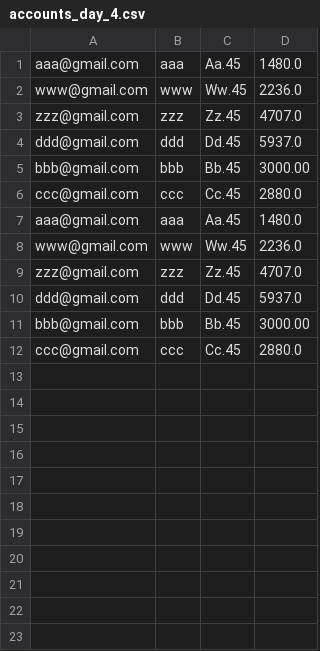
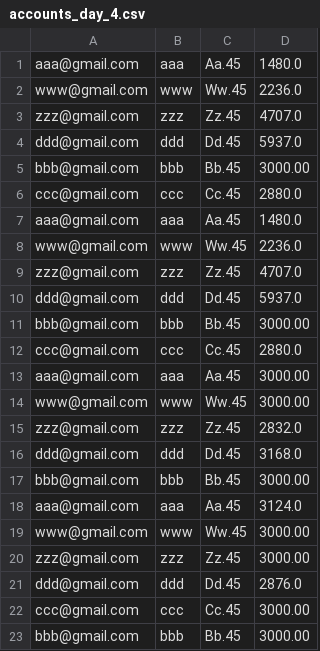
Before and after one commit to rangozhang98/CISC327-Group19, a CSV file: src/account_updates/accounts_day_4.csv, drawn as a sheet; the diff names each change by its address in the sheet, - before the commit and + after, or states it on an @@ line.

```diff
--- a/src/account_updates/accounts_day_4.csv
+++ b/src/account_updates/accounts_day_4.csv
+row 13: aaa@gmail.com | aaa | Aa.45 | 3000.00
+row 14: www@gmail.com | www | Ww.45 | 3000.00
+row 15: zzz@gmail.com | zzz | Zz.45 | 2832.0
+row 16: ddd@gmail.com | ddd | Dd.45 | 3168.0
+row 17: bbb@gmail.com | bbb | Bb.45 | 3000.00
+row 18: aaa@gmail.com | aaa | Aa.45 | 3124.0
+row 19: www@gmail.com | www | Ww.45 | 3000.00
+row 20: zzz@gmail.com | zzz | Zz.45 | 3000.00
+row 21: ddd@gmail.com | ddd | Dd.45 | 2876.0
+row 22: ccc@gmail.com | ccc | Cc.45 | 3000.00
+row 23: bbb@gmail.com | bbb | Bb.45 | 3000.00
```
Also changed, not shown: src/account_updates/accounts_day_2.csv, src/account_updates/accounts_day_3.csv, 15 other files.
